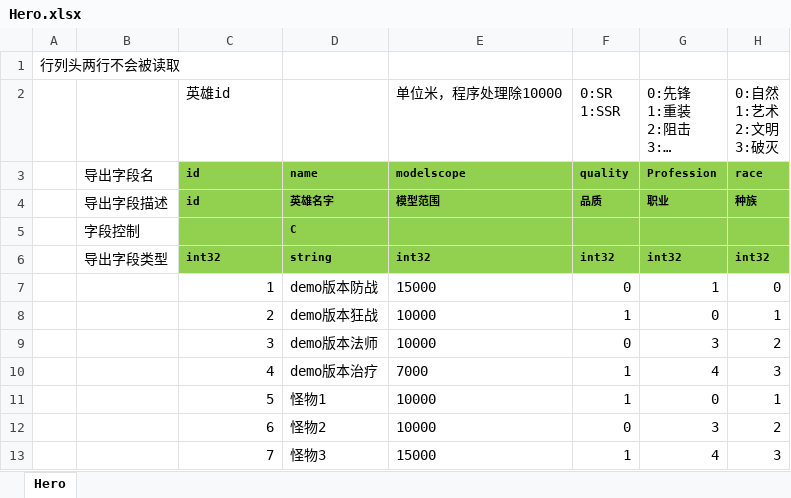
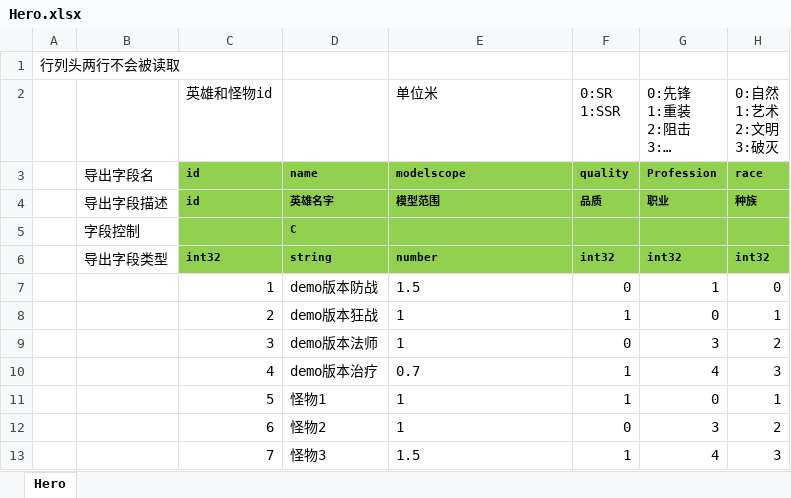
Before and after one commit to east-eden/server, an Excel workbook: config/excel/Hero.xlsx, sheet Hero, drawn as a sheet; only a part is shown; long unchanged cells end in …; values as stored, in another font and other column widths than the file's, no borders; the diff names each change by its address in the sheet, - before the commit and + after, or states it on an @@ line.

Commit message:
[excel-pipeline] hash_id:aede131 commit_msg:Merge branch 'dev' of https://bitbucket.org/funplus/excel into dev ...

```diff
--- a/config/excel/Hero.xlsx (sheet Hero)
+++ b/config/excel/Hero.xlsx (sheet Hero)
-C2: 英雄id
+C2: 英雄和怪物id
-E2: 单位米，程序处理除10000
+E2: 单位米
-E6 (单位米): int32
+E6 (单位米): number
-E7 (单位米): 15000
+E7 (单位米): 1.5
-E8:E9 (单位米): 10000
+E8:E9 (单位米): 1
-E10 (单位米): 7000
+E10 (单位米): 0.7
-E11:E12 (单位米): 10000
+E11:E12 (单位米): 1
-E13 (单位米): 15000
+E13 (单位米): 1.5
```
Also changed, not shown: config/excel/Att.xlsx, config/excel/EquipEnchant.xlsx, 5 other files.
